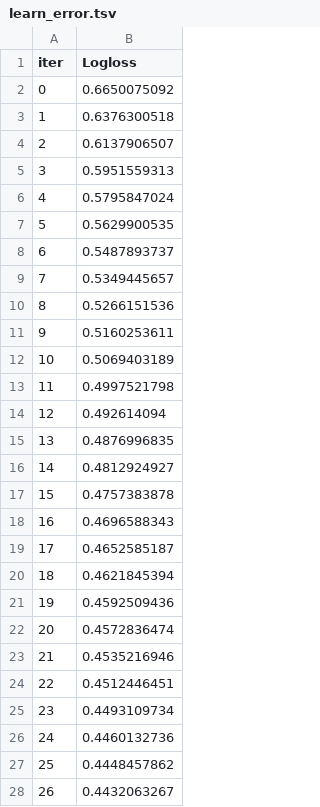
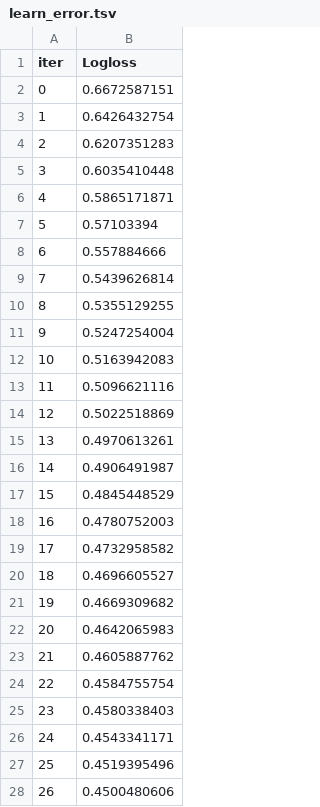
Before and after one commit to jobayer-mojumder/titanic-kaggle, a TSV file: CatBoost/catboost_info/learn_error.tsv, drawn as a sheet; only a part is shown; the diff covers the shown part only.

```diff
--- a/CatBoost/catboost_info/learn_error.tsv
+++ b/CatBoost/catboost_info/learn_error.tsv
@@ -1,28 +1,28 @@
 iter	Logloss
-0	0.6650075092
-1	0.6376300518
-2	0.6137906507
-3	0.5951559313
-4	0.5795847024
-5	0.5629900535
-6	0.5487893737
-7	0.5349445657
-8	0.5266151536
-9	0.5160253611
-10	0.5069403189
-11	0.4997521798
-12	0.492614094
-13	0.4876996835
-14	0.4812924927
-15	0.4757383878
-16	0.4696588343
-17	0.4652585187
-18	0.4621845394
-19	0.4592509436
-20	0.4572836474
-21	0.4535216946
-22	0.4512446451
-23	0.4493109734
-24	0.4460132736
-25	0.4448457862
-26	0.4432063267
+0	0.6672587151
+1	0.6426432754
+2	0.6207351283
+3	0.6035410448
+4	0.5865171871
+5	0.57103394
+6	0.557884666
+7	0.5439626814
+8	0.5355129255
+9	0.5247254004
+10	0.5163942083
+11	0.5096621116
+12	0.5022518869
+13	0.4970613261
+14	0.4906491987
+15	0.4845448529
+16	0.4780752003
+17	0.4732958582
+18	0.4696605527
+19	0.4669309682
+20	0.4642065983
+21	0.4605887762
+22	0.4584755754
+23	0.4580338403
+24	0.4543341171
+25	0.4519395496
+26	0.4500480606
```
Also changed, not shown: 73 edited cells elsewhere in this file, CatBoost/catboost_info/time_left.tsv, CatBoost/submission_catboost.csv, 10 other files.
